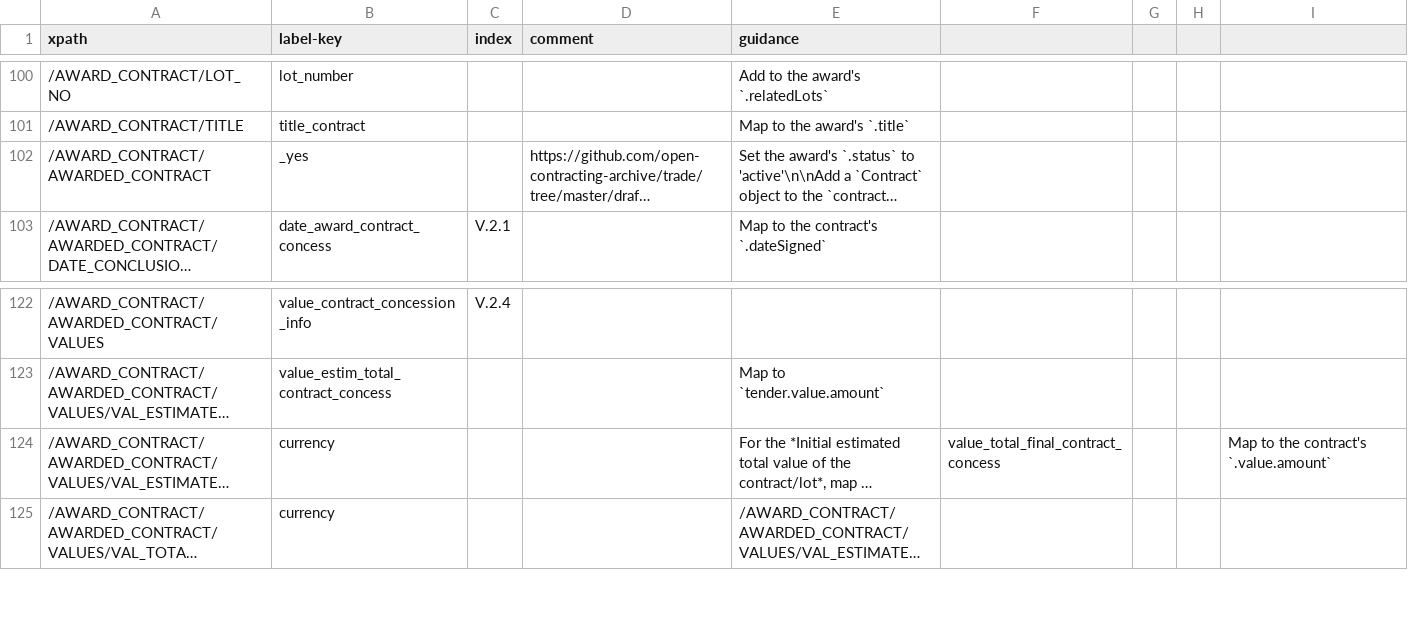
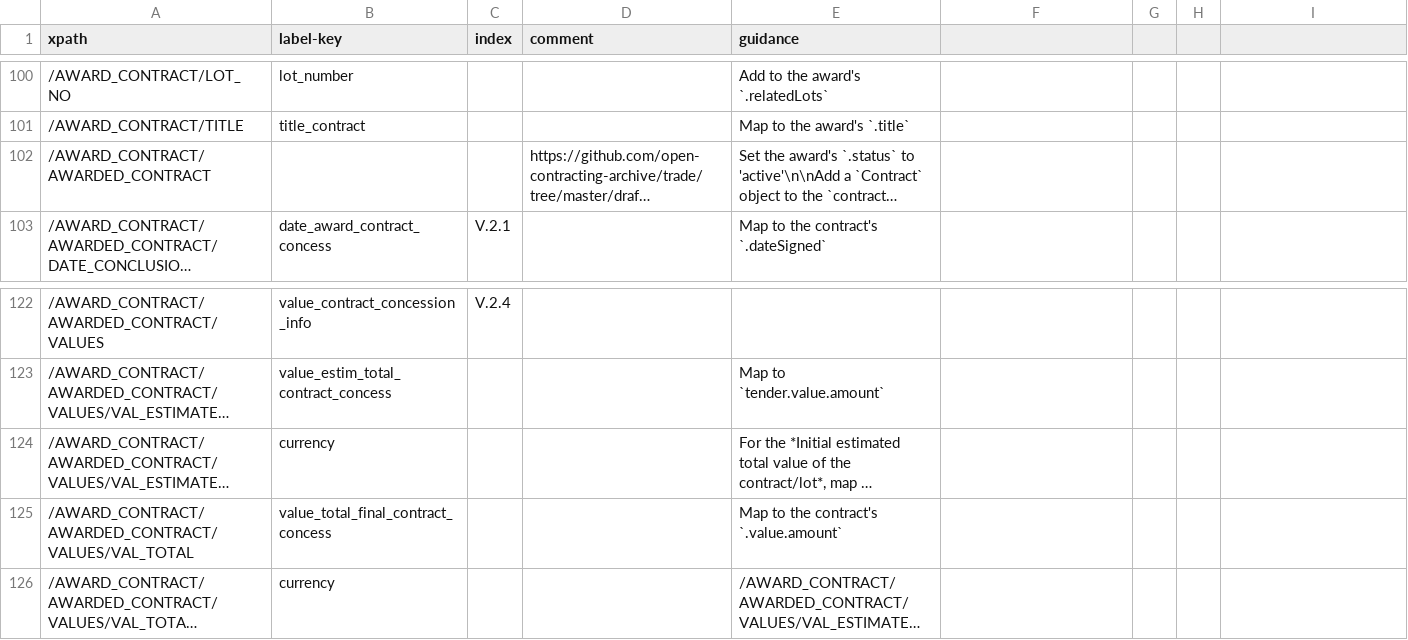
Before and after one commit to open-contracting/european-union-support, a CSV file: output/mapping/F15_2014.csv, drawn as a sheet; only a part is shown, gaps mark what is left out; long unchanged cells end in …; the diff names each change by its address in the sheet, - before the commit and + after, or states it on an @@ line.

```diff
--- a/output/mapping/F15_2014.csv
+++ b/output/mapping/F15_2014.csv
-B102 (label-key): _yes
+B102 (label-key): (empty)
-F124: value_total_final_contract_concess
+F124: (empty)
-I124: Map to the contract's `.value.amount`
+I124: (empty)
+row 125: /AWARD_CONTRACT/AWARDED_CONTRACT/VALUES/VAL_TOTAL | value_total_final_contract_concess |  |  | Map to the contract's `.value.amount`
```
Also changed, not shown: output/mapping/F06_2014.csv, output/mapping/F21_2014.csv, 2 other files.
